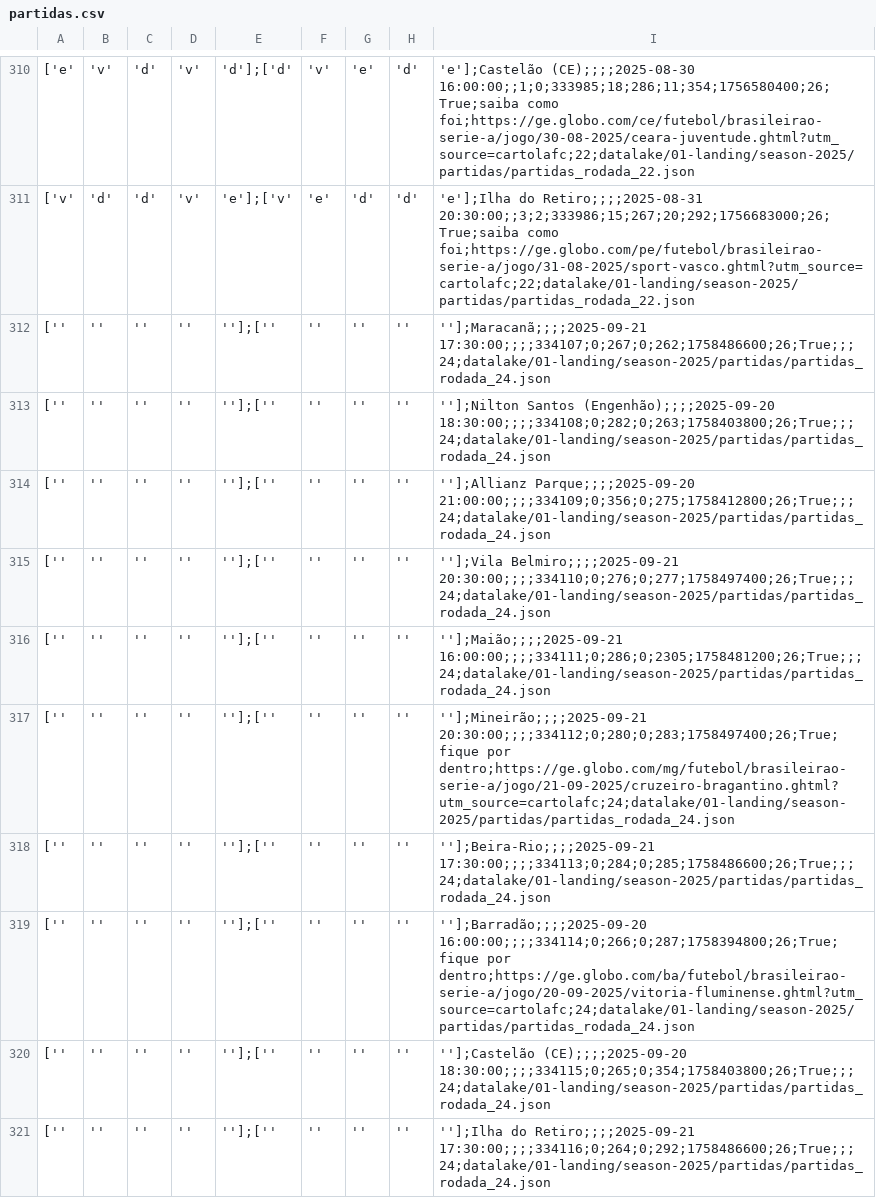
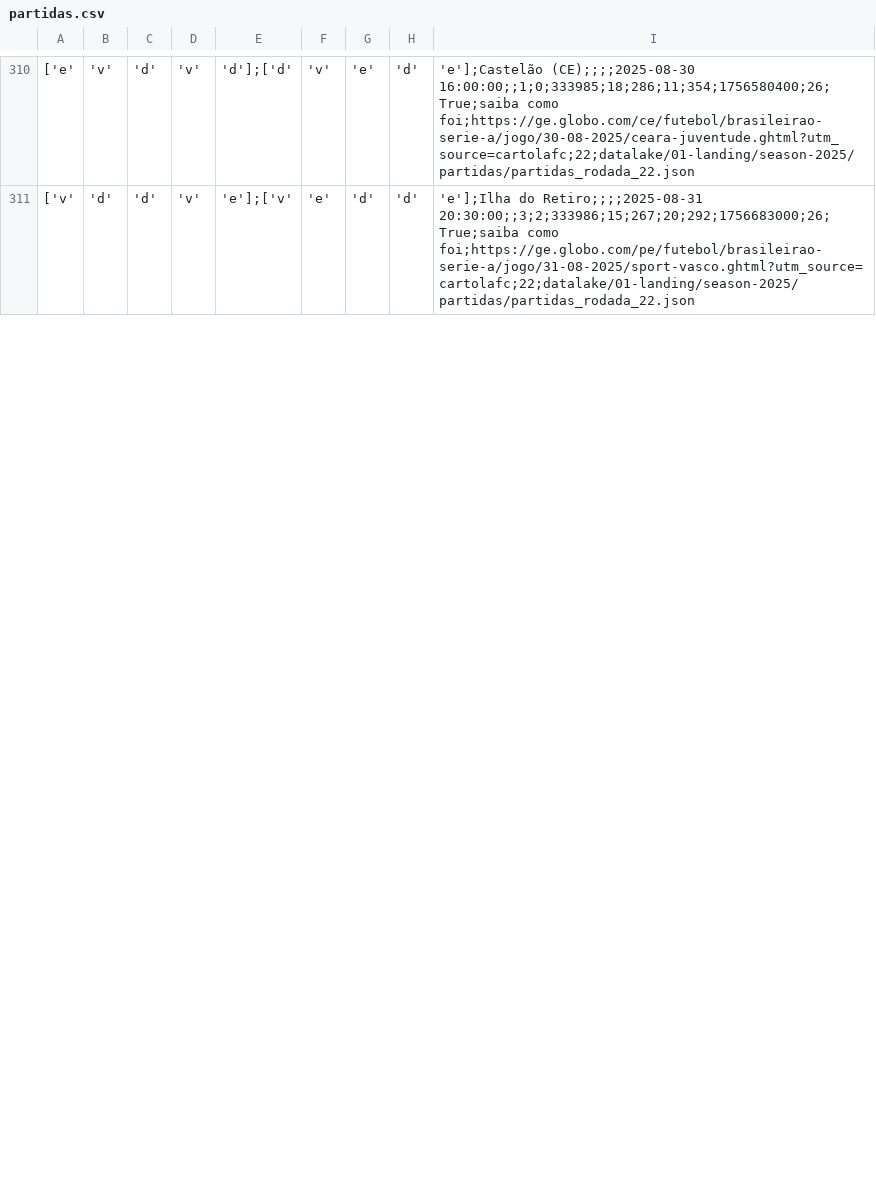
Before and after one commit to adntayer/cartola_datalake, a CSV file: datalake/02-bronze/season-2025/partidas/partidas.csv, drawn as a sheet; only a part is shown, gaps mark what is left out; removed rows and columns are numbered as before the commit, all else as after; the diff covers the shown part only; the diff names each change by its address in the sheet, - before the commit and + after, or states it on an @@ line.

Commit message:
📡 [data landing-to-bronze partidas]: automatic update data Wed Sep 17 10:34:42 UTC 2025

```diff
--- a/datalake/02-bronze/season-2025/partidas/partidas.csv
+++ b/datalake/02-bronze/season-2025/partidas/partidas.csv
-row 312: ['' | '' | '' | '' | ''];['' | '' | '' | '' | ''];Maracanã;;;;2025-09-21 17:30:00;;;;334107;0;267;0;262;1758486600;26;True;;;24;datalake/01-landing/season-2025/partidas/partidas_rodada_24.json
-row 313: ['' | '' | '' | '' | ''];['' | '' | '' | '' | ''];Nilton Santos (Engenhão);;;;2025-09-20 18:30:00;;;;334108;0;282;0;263;1758403800;26;True;;;24;datalake/01-landing/season-2025/partidas/partidas_rodada_24.json
-row 314: ['' | '' | '' | '' | ''];['' | '' | '' | '' | ''];Allianz Parque;;;;2025-09-20 21:00:00;;;;334109;0;356;0;275;1758412800;26;True;;;24;datalake/01-landing/season-2025/partidas/partidas_rodada_24.json
-row 315: ['' | '' | '' | '' | ''];['' | '' | '' | '' | ''];Vila Belmiro;;;;2025-09-21 20:30:00;;;;334110;0;276;0;277;1758497400;26;True;;;24;datalake/01-landing/season-2025/partidas/partidas_rodada_24.json
-row 316: ['' | '' | '' | '' | ''];['' | '' | '' | '' | ''];Maião;;;;2025-09-21 16:00:00;;;;334111;0;286;0;2305;1758481200;26;True;;;24;datalake/01-landing/season-2025/partidas/partidas_rodada_24.json
-row 317: ['' | '' | '' | '' | ''];['' | '' | '' | '' | ''];Mineirão;;;;2025-09-21 20:30:00;;;;334112;0;280;0;283;1758497400;26;True;fique por dentro;https://ge.globo.com/mg/futebol/brasileirao-serie-a/jogo/21-09-2025/cruzeiro-bragantino.ghtml?utm_source=cartolafc;24;datalake/01-landing/season-2025/partidas/partidas_rodada_24.json
-row 318: ['' | '' | '' | '' | ''];['' | '' | '' | '' | ''];Beira-Rio;;;;2025-09-21 17:30:00;;;;334113;0;284;0;285;1758486600;26;True;;;24;datalake/01-landing/season-2025/partidas/partidas_rodada_24.json
-row 319: ['' | '' | '' | '' | ''];['' | '' | '' | '' | ''];Barradão;;;;2025-09-20 16:00:00;;;;334114;0;266;0;287;1758394800;26;True;fique por dentro;https://ge.globo.com/ba/futebol/brasileirao-serie-a/jogo/20-09-2025/vitoria-fluminense.ghtml?utm_source=cartolafc;24;datalake/01-landing/season-2025/partidas/partidas_rodada_24.json
-row 320: ['' | '' | '' | '' | ''];['' | '' | '' | '' | ''];Castelão (CE);;;;2025-09-20 18:30:00;;;;334115;0;265;0;354;1758403800;26;True;;;24;datalake/01-landing/season-2025/partidas/partidas_rodada_24.json
-row 321: ['' | '' | '' | '' | ''];['' | '' | '' | '' | ''];Ilha do Retiro;;;;2025-09-21 17:30:00;;;;334116;0;264;0;292;1758486600;26;True;;;24;datalake/01-landing/season-2025/partidas/partidas_rodada_24.json
```
Also changed, not shown: 10 added rows and 10 edited cells elsewhere in this file.
